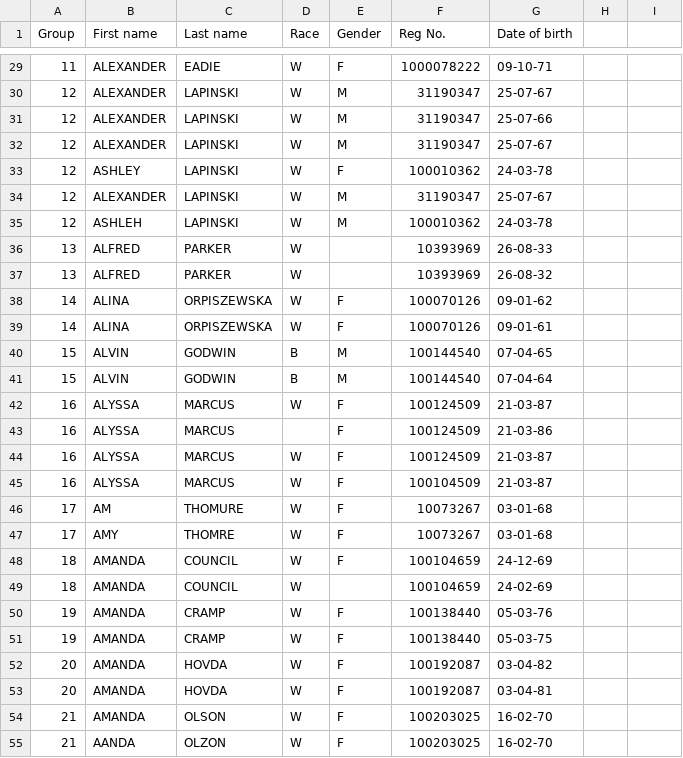
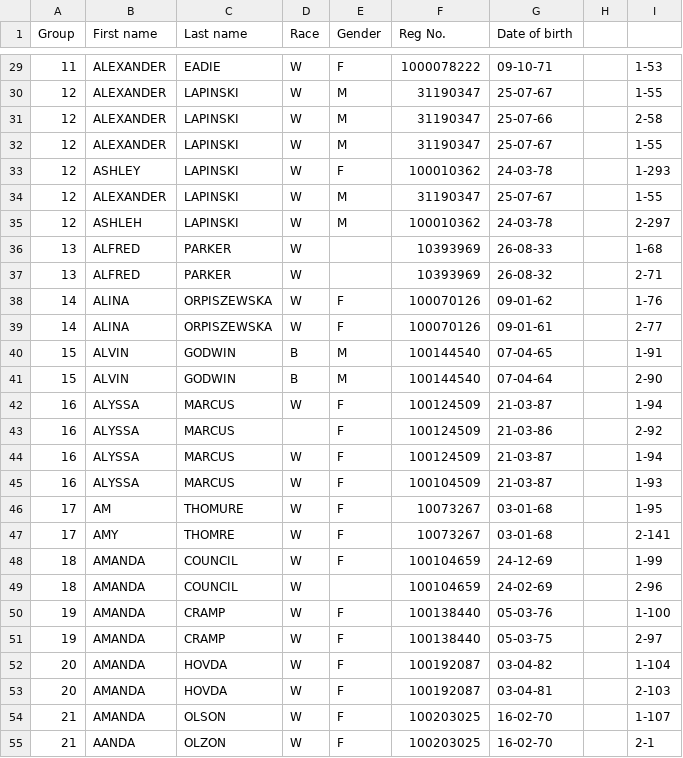
Before and after one commit to hwangtamu/userstudy, a CSV file: public/data_.csv, drawn as a sheet; only a part is shown, gaps mark what is left out; the diff covers the shown part only.

```diff
--- a/public/data_.csv
+++ b/public/data_.csv
@@ -29,27 +29,27 @@ Group,First name,Last name,Race,Gender,Reg No.,Date of birth,
-11,ALEXANDER,EADIE,W,F,1000078222,09-10-71,
-12,ALEXANDER,LAPINSKI,W,M,31190347,25-07-67,
-12,ALEXANDER,LAPINSKI,W,M,31190347,25-07-66,
-12,ALEXANDER,LAPINSKI,W,M,31190347,25-07-67,
-12,ASHLEY,LAPINSKI,W,F,100010362,24-03-78,
-12,ALEXANDER,LAPINSKI,W,M,31190347,25-07-67,
-12,ASHLEH,LAPINSKI,W,M,100010362,24-03-78,
-13,ALFRED,PARKER,W,,10393969,26-08-33,
-13,ALFRED,PARKER,W,,10393969,26-08-32,
-14,ALINA,ORPISZEWSKA,W,F,100070126,09-01-62,
-14,ALINA,ORPISZEWSKA,W,F,100070126,09-01-61,
-15,ALVIN,GODWIN,B,M,100144540,07-04-65,
-15,ALVIN,GODWIN,B,M,100144540,07-04-64,
-16,ALYSSA,MARCUS,W,F,100124509,21-03-87,
-16,ALYSSA,MARCUS,,F,100124509,21-03-86,
-16,ALYSSA,MARCUS,W,F,100124509,21-03-87,
-16,ALYSSA,MARCUS,W,F,100104509,21-03-87,
-17,AM,THOMURE,W,F,10073267,03-01-68,
-17,AMY,THOMRE,W,F,10073267,03-01-68,
-18,AMANDA,COUNCIL,W,F,100104659,24-12-69,
-18,AMANDA,COUNCIL,W,,100104659,24-02-69,
-19,AMANDA,CRAMP,W,F,100138440,05-03-76,
-19,AMANDA,CRAMP,W,F,100138440,05-03-75,
-20,AMANDA,HOVDA,W,F,100192087,03-04-82,
-20,AMANDA,HOVDA,W,F,100192087,03-04-81,
-21,AMANDA,OLSON,W,F,100203025,16-02-70,
-21,AANDA,OLZON,W,F,100203025,16-02-70,
+11,ALEXANDER,EADIE,W,F,1000078222,09-10-71,,1-53
+12,ALEXANDER,LAPINSKI,W,M,31190347,25-07-67,,1-55
+12,ALEXANDER,LAPINSKI,W,M,31190347,25-07-66,,2-58
+12,ALEXANDER,LAPINSKI,W,M,31190347,25-07-67,,1-55
+12,ASHLEY,LAPINSKI,W,F,100010362,24-03-78,,1-293
+12,ALEXANDER,LAPINSKI,W,M,31190347,25-07-67,,1-55
+12,ASHLEH,LAPINSKI,W,M,100010362,24-03-78,,2-297
+13,ALFRED,PARKER,W,,10393969,26-08-33,,1-68
+13,ALFRED,PARKER,W,,10393969,26-08-32,,2-71
+14,ALINA,ORPISZEWSKA,W,F,100070126,09-01-62,,1-76
+14,ALINA,ORPISZEWSKA,W,F,100070126,09-01-61,,2-77
+15,ALVIN,GODWIN,B,M,100144540,07-04-65,,1-91
+15,ALVIN,GODWIN,B,M,100144540,07-04-64,,2-90
+16,ALYSSA,MARCUS,W,F,100124509,21-03-87,,1-94
+16,ALYSSA,MARCUS,,F,100124509,21-03-86,,2-92
+16,ALYSSA,MARCUS,W,F,100124509,21-03-87,,1-94
+16,ALYSSA,MARCUS,W,F,100104509,21-03-87,,1-93
+17,AM,THOMURE,W,F,10073267,03-01-68,,1-95
+17,AMY,THOMRE,W,F,10073267,03-01-68,,2-141
+18,AMANDA,COUNCIL,W,F,100104659,24-12-69,,1-99
+18,AMANDA,COUNCIL,W,,100104659,24-02-69,,2-96
+19,AMANDA,CRAMP,W,F,100138440,05-03-76,,1-100
+19,AMANDA,CRAMP,W,F,100138440,05-03-75,,2-97
+20,AMANDA,HOVDA,W,F,100192087,03-04-82,,1-104
+20,AMANDA,HOVDA,W,F,100192087,03-04-81,,2-103
+21,AMANDA,OLSON,W,F,100203025,16-02-70,,1-107
+21,AANDA,OLZON,W,F,100203025,16-02-70,,2-1
```
Also changed, not shown: 138 edited cells elsewhere in this file, 14 other files.
